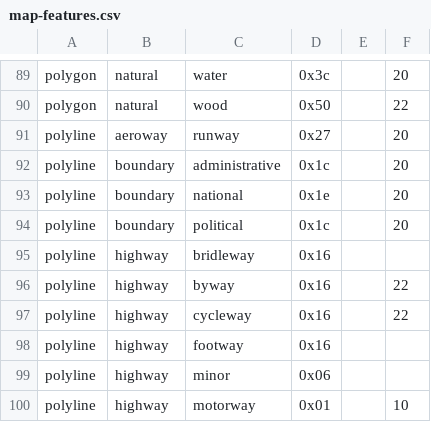
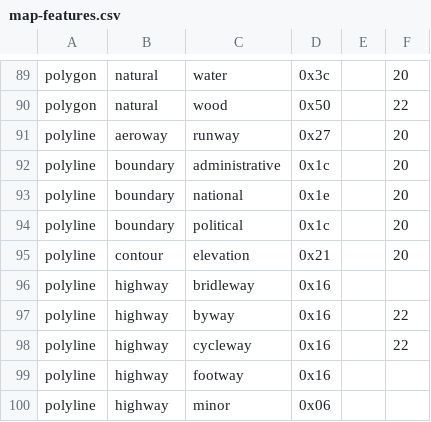
Before and after one commit to burto/mkgmap, a CSV file: resources/map-features.csv, drawn as a sheet; only a part is shown, gaps mark what is left out; the shorter side is filled out with more unchanged rows.

```diff
--- a/resources/map-features.csv
+++ b/resources/map-features.csv
@@ -94,2 +94,3 @@ polyline|boundary|national|0x1e||20
 polyline|boundary|political|0x1c||20
+polyline|contour|elevation|0x21||20
 polyline|highway|bridleway|0x16||
```
Also changed, not shown: resources/osm_garmin_map.csv, 2 other files.
